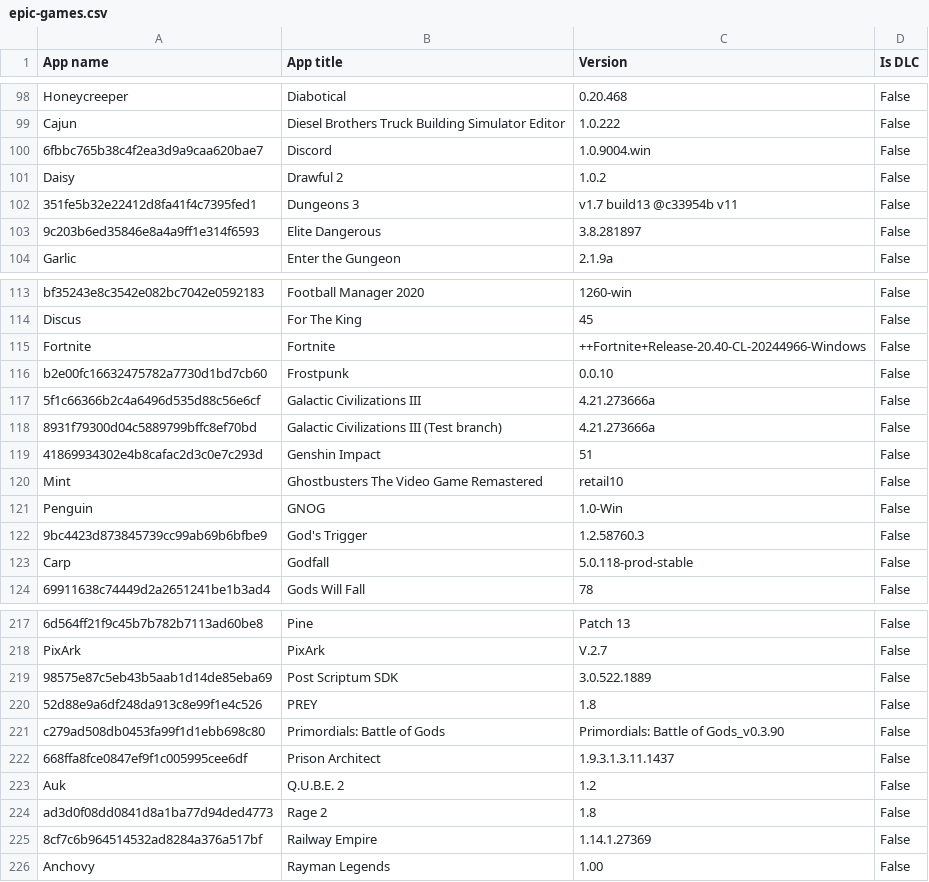
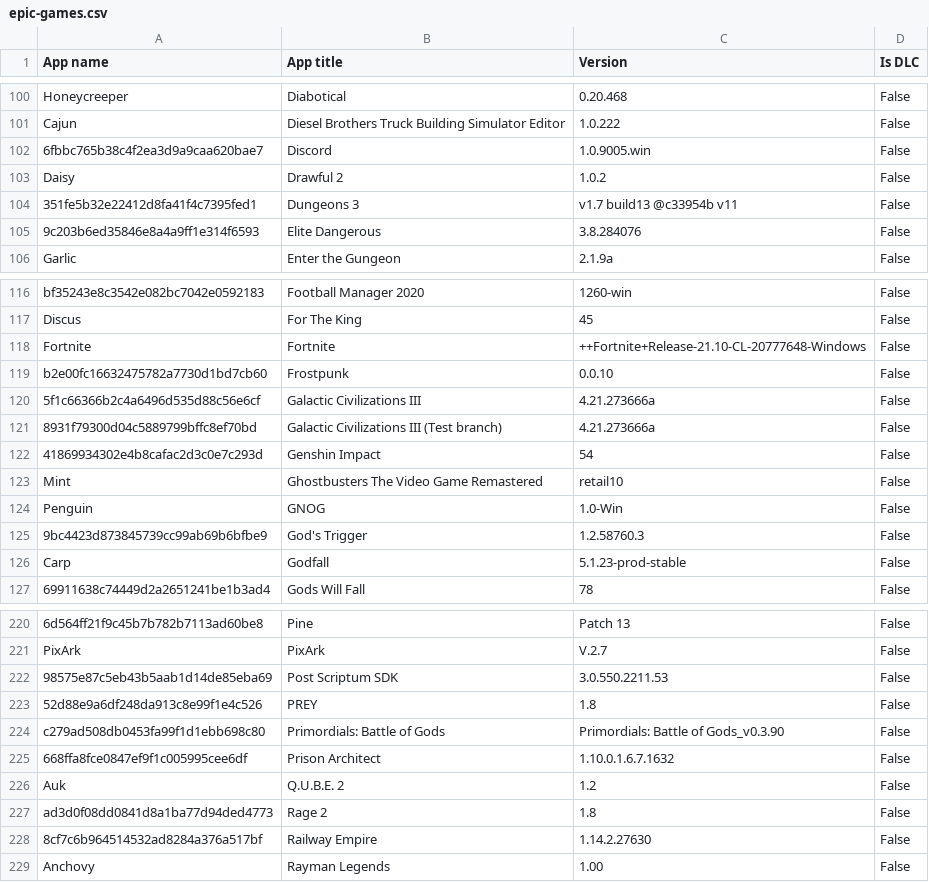
Before and after one commit to Darthagnon/my-epic-games, a CSV file: epic-games.csv, drawn as a sheet; only a part is shown, gaps mark what is left out; addresses are those after the commit; the diff covers the shown part only; the diff names each change by its address in the sheet, - before the commit and + after, or states it on an @@ line.

```diff
--- a/epic-games.csv
+++ b/epic-games.csv
-C102 (Version): 1.0.9004.win
+C102 (Version): 1.0.9005.win
-C105 (Version): 3.8.281897
+C105 (Version): 3.8.284076
-C118 (Version): ++Fortnite+Release-20.40-CL-20244966-Windows
+C118 (Version): ++Fortnite+Release-21.10-CL-20777648-Windows
-C122 (Version): 51
+C122 (Version): 54
-C126 (Version): 5.0.118-prod-stable
+C126 (Version): 5.1.23-prod-stable
-C222 (Version): 3.0.522.1889
+C222 (Version): 3.0.550.2211.53
-C225 (Version): 1.9.3.1.3.11.1437
+C225 (Version): 1.10.0.1.6.7.1632
-C228 (Version): 1.14.1.27369
+C228 (Version): 1.14.2.27630
```
Also changed, not shown: 5 added rows and 31 edited cells elsewhere in this file.
